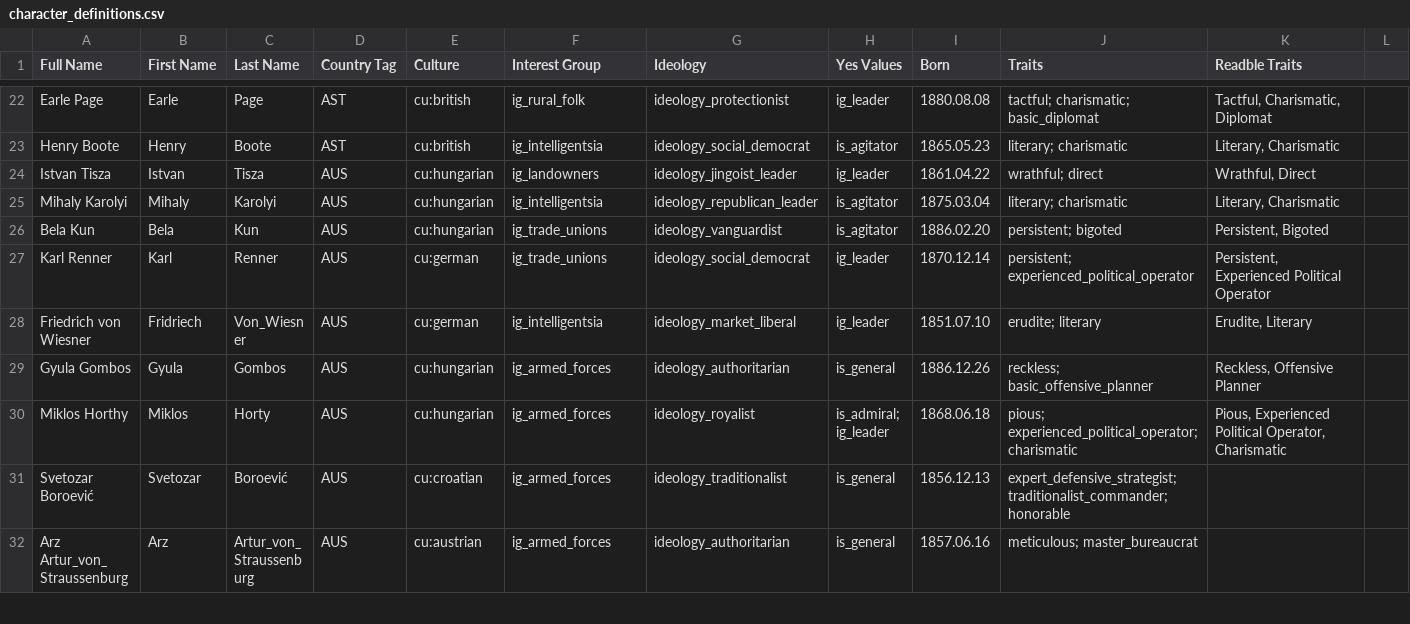
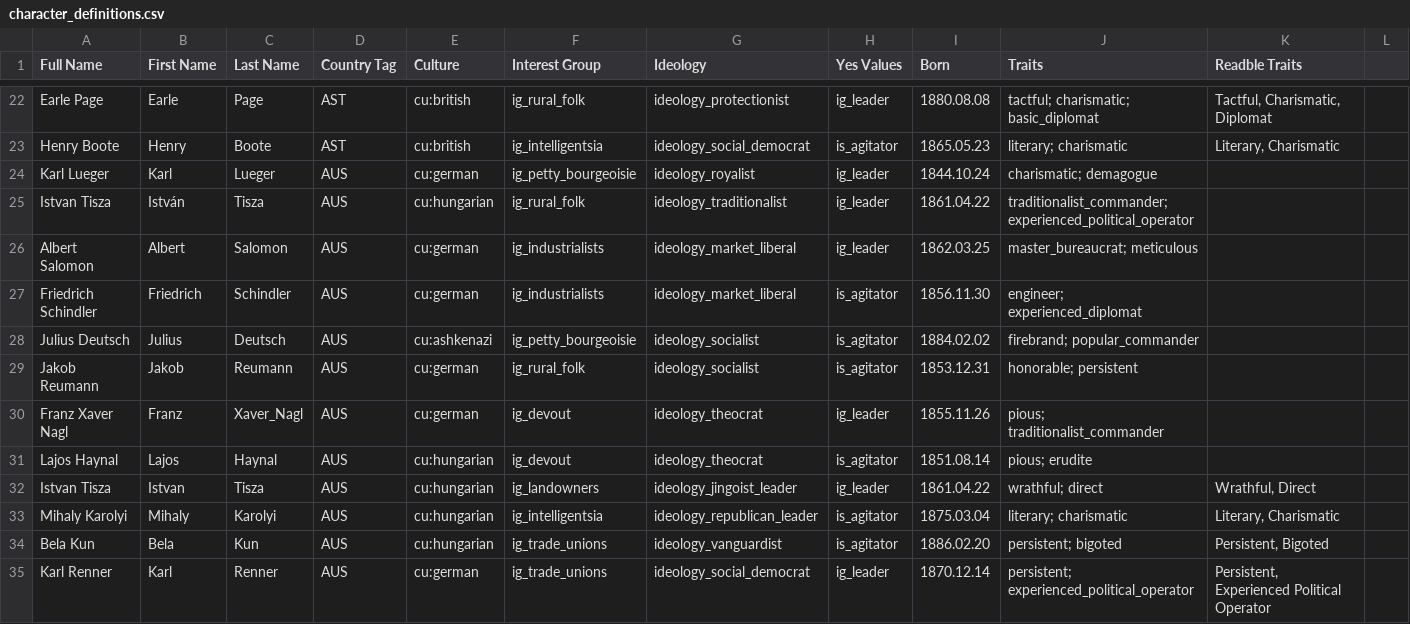
Before and after one commit to AlexJFDev/Vic3-World-War-One-Mod, a CSV file: scripts/mod/data/character_definitions.csv, drawn as a sheet; only a part is shown, gaps mark what is left out; the shorter side is filled out with more unchanged rows.

```diff
--- a/scripts/mod/data/character_definitions.csv
+++ b/scripts/mod/data/character_definitions.csv
@@ -23,2 +23,10 @@ Earle Page,Earle,Page,AST,cu:british,ig_rural_folk,ideology_protectionist,ig_lea
 Henry Boote,Henry,Boote,AST,cu:british,ig_intelligentsia,ideology_social_democrat,is_agitator,1865.05.23,literary; charismatic,"Literary, Charismatic",
+Karl Lueger,Karl,Lueger,AUS,cu:german,ig_petty_bourgeoisie,ideology_royalist,ig_leader,1844.10.24,charismatic; demagogue,,
+Istvan Tisza,István,Tisza,AUS,cu:hungarian,ig_rural_folk,ideology_traditionalist,ig_leader,1861.04.22,traditionalist_commander; experienced_political_operator,,
+Albert Salomon,Albert,Salomon,AUS,cu:german,ig_industrialists,ideology_market_liberal,ig_leader,1862.03.25,master_bureaucrat; meticulous,,
+Friedrich Schindler,Friedrich,Schindler,AUS,cu:german,ig_industrialists,ideology_market_liberal,is_agitator,1856.11.30,engineer; experienced_diplomat,,
+Julius Deutsch,Julius,Deutsch,AUS,cu:ashkenazi,ig_petty_bourgeoisie,ideology_socialist,is_agitator,1884.02.02,firebrand; popular_commander,,
+Jakob Reumann,Jakob,Reumann,AUS,cu:german,ig_rural_folk,ideology_socialist,is_agitator,1853.12.31,honorable; persistent,,
+Franz Xaver Nagl,Franz,Xaver_Nagl,AUS,cu:german,ig_devout,ideology_theocrat,ig_leader,1855.11.26,pious; traditionalist_commander,,
+Lajos Haynal,Lajos,Haynal,AUS,cu:hungarian,ig_devout,ideology_theocrat,is_agitator,1851.08.14,pious; erudite,,
 Istvan Tisza,Istvan,Tisza,AUS,cu:hungarian,ig_landowners,ideology_jingoist_leader,ig_leader,1861.04.22,wrathful; direct,"Wrathful, Direct",
```
Also changed, not shown: scripts/mod/data/state_buildings.csv, 6 other files.
